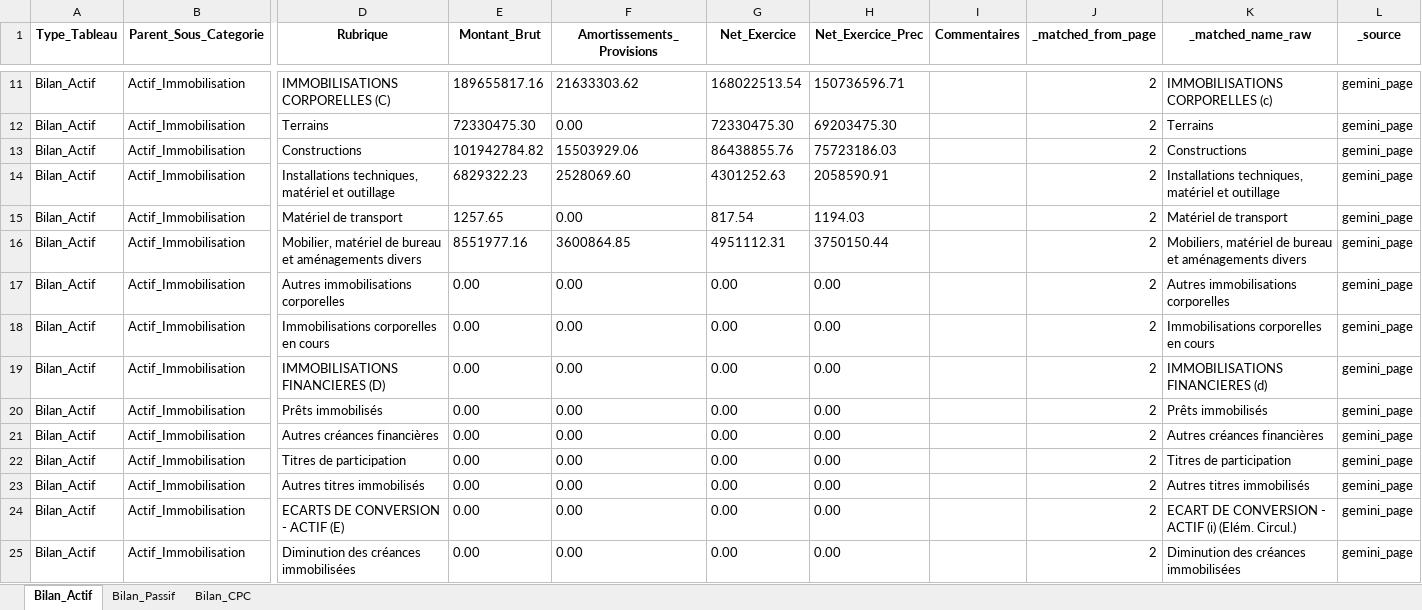
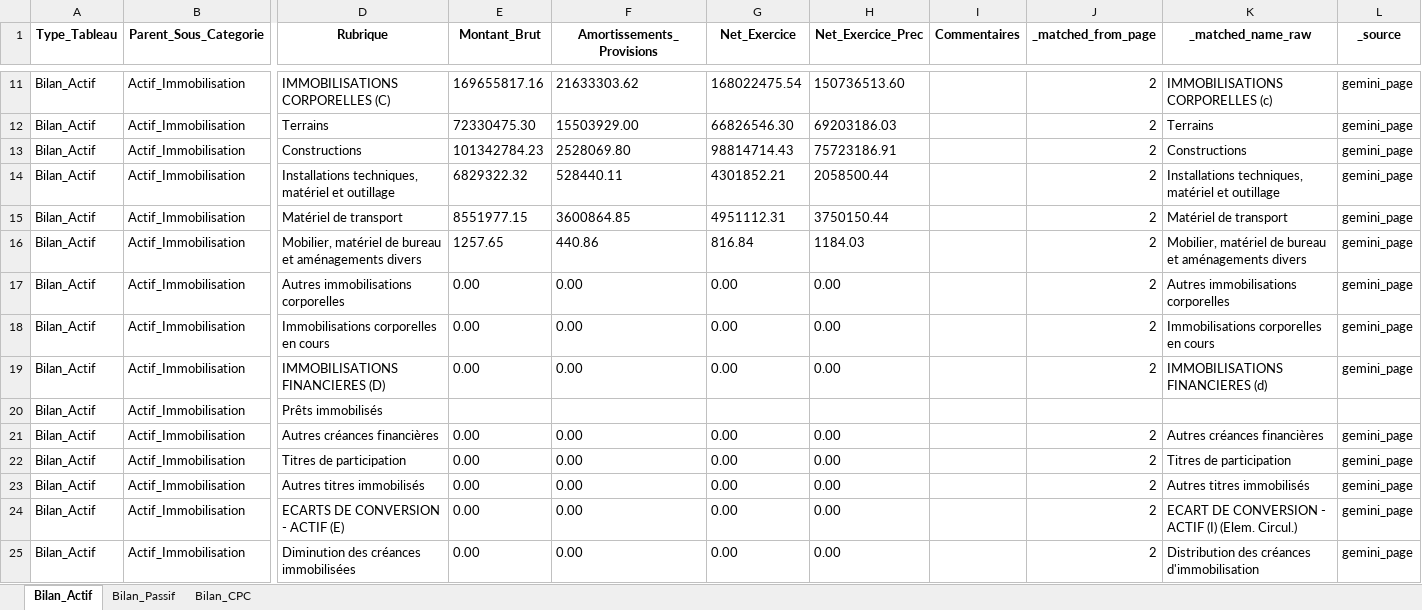
Before and after one commit to DalalBenallou442/AI-OCR-Intelligent-Optical-Character-Recognition-System-PROJET-PFA-, an Excel workbook: result/100-Zine_Cereales.xlsx, sheet Bilan_Actif, drawn as a sheet; only a part is shown, gaps mark what is left out; values as stored, in another font and other column widths than the file's, no borders; the diff covers the shown part only; the diff names each change by its address in the sheet, - before the commit and + after, or states it on an @@ line.

```diff
--- a/result/100-Zine_Cereales.xlsx (sheet Bilan_Actif)
+++ b/result/100-Zine_Cereales.xlsx (sheet Bilan_Actif)
-E11 (Montant_Brut): 189655817.16
+E11 (Montant_Brut): 169655817.16
-G11 (Net_Exercice): 168022513.54
+G11 (Net_Exercice): 168022475.54
-H11 (Net_Exercice_Prec): 150736596.71
+H11 (Net_Exercice_Prec): 150736513.60
-F12 (Amortissements_Provisions): 0.00
+F12 (Amortissements_Provisions): 15503929.00
-G12 (Net_Exercice): 72330475.30
+G12 (Net_Exercice): 66826546.30
-H12 (Net_Exercice_Prec): 69203475.30
+H12 (Net_Exercice_Prec): 69203186.03
-E13 (Montant_Brut): 101942784.82
+E13 (Montant_Brut): 101342784.23
-F13 (Amortissements_Provisions): 15503929.06
+F13 (Amortissements_Provisions): 2528069.80
-G13 (Net_Exercice): 86438855.76
+G13 (Net_Exercice): 98814714.43
-H13 (Net_Exercice_Prec): 75723186.03
+H13 (Net_Exercice_Prec): 75723186.91
-E14 (Montant_Brut): 6829322.23
+E14 (Montant_Brut): 6829322.32
-F14 (Amortissements_Provisions): 2528069.60
+F14 (Amortissements_Provisions): 528440.11
-G14 (Net_Exercice): 4301252.63
+G14 (Net_Exercice): 4301852.21
-H14 (Net_Exercice_Prec): 2058590.91
+H14 (Net_Exercice_Prec): 2058500.44
-E15 (Montant_Brut): 1257.65
+E15 (Montant_Brut): 8551977.15
-F15 (Amortissements_Provisions): 0.00
+F15 (Amortissements_Provisions): 3600864.85
-G15 (Net_Exercice): 817.54
+G15 (Net_Exercice): 4951112.31
-H15 (Net_Exercice_Prec): 1194.03
+H15 (Net_Exercice_Prec): 3750150.44
-E16 (Montant_Brut): 8551977.16
+E16 (Montant_Brut): 1257.65
-F16 (Amortissements_Provisions): 3600864.85
+F16 (Amortissements_Provisions): 440.86
-G16 (Net_Exercice): 4951112.31
+G16 (Net_Exercice): 816.84
-H16 (Net_Exercice_Prec): 3750150.44
+H16 (Net_Exercice_Prec): 1184.03
-K16 (_matched_name_raw): Mobiliers, matériel de…
+K16 (_matched_name_raw): Mobilier, matériel de…
-E20 (Montant_Brut): 0.00
+E20 (Montant_Brut): (empty)
-F20 (Amortissements_Provisions): 0.00
+F20 (Amortissements_Provisions): (empty)
-G20 (Net_Exercice): 0.00
+G20 (Net_Exercice): (empty)
-H20 (Net_Exercice_Prec): 0.00
+H20 (Net_Exercice_Prec): (empty)
-J20 (_matched_from_page): 2
+J20 (_matched_from_page): (empty)
-K20 (_matched_name_raw): Prêts immobilisés
+K20 (_matched_name_raw): (empty)
-L20 (_source): gemini_page
+L20 (_source): (empty)
-K24 (_matched_name_raw): …- ACTIF (i) (Elém. Circul.)
+K24 (_matched_name_raw): …- ACTIF (I) (Elem. Circul.)
-K25 (_matched_name_raw): Diminution des créances immobilisées
+K25 (_matched_name_raw): Distribution des créances d'immobilisation
```
Also changed, not shown: 61 edited cells elsewhere in this sheet, sheet Bilan_CPC, sheet Bilan_Passif, 13 other files.
